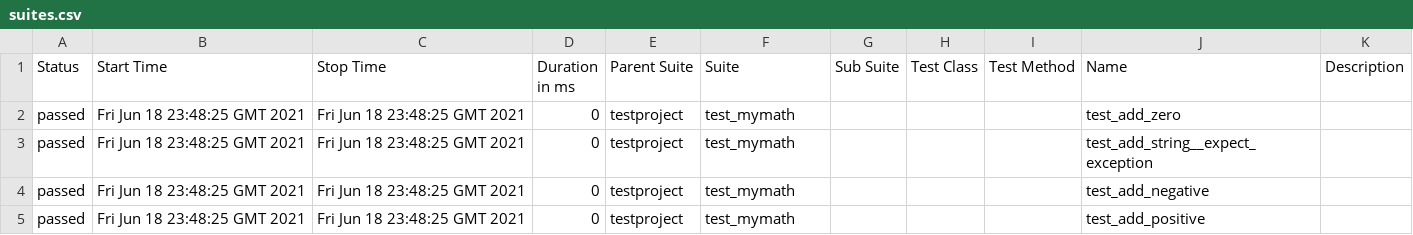
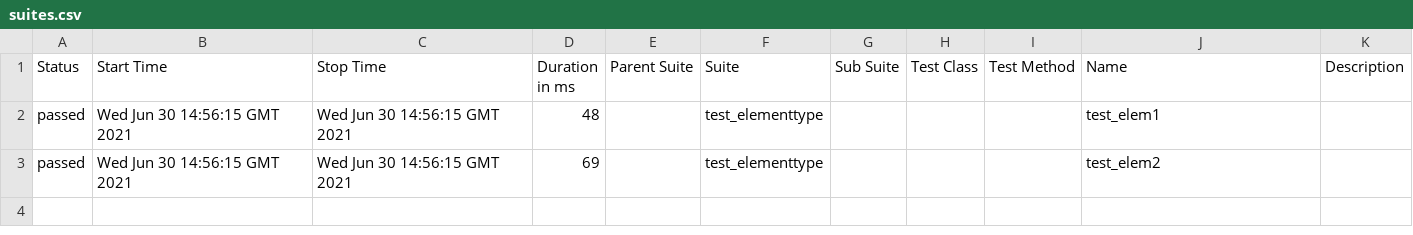
Before and after one commit to leeltib/selenium-py-peldatar, a CSV file: 36/data/suites.csv, drawn as a sheet.

```diff
--- a/36/data/suites.csv
+++ b/36/data/suites.csv
@@ -1,5 +1,3 @@
 "Status","Start Time","Stop Time","Duration in ms","Parent Suite","Suite","Sub Suite","Test Class","Test Method","Name","Description"
-"passed","Fri Jun 18 23:48:25 GMT 2021","Fri Jun 18 23:48:25 GMT 2021","0","testproject","test_mymath","","","","test_add_zero",""
-"passed","Fri Jun 18 23:48:25 GMT 2021","Fri Jun 18 23:48:25 GMT 2021","0","testproject","test_mymath","","","","test_add_string__expect_exception",""
-"passed","Fri Jun 18 23:48:25 GMT 2021","Fri Jun 18 23:48:25 GMT 2021","0","testproject","test_mymath","","","","test_add_negative",""
-"passed","Fri Jun 18 23:48:25 GMT 2021","Fri Jun 18 23:48:25 GMT 2021","0","testproject","test_mymath","","","","test_add_positive",""
+"passed","Wed Jun 30 14:56:15 GMT 2021","Wed Jun 30 14:56:15 GMT 2021","48","","test_elementtype","","","","test_elem1",""
+"passed","Wed Jun 30 14:56:15 GMT 2021","Wed Jun 30 14:56:15 GMT 2021","69","","test_elementtype","","","","test_elem2",""
```
Also changed, not shown: 36 other files.
